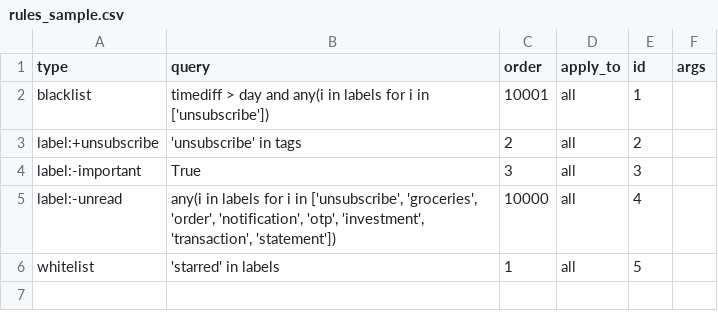
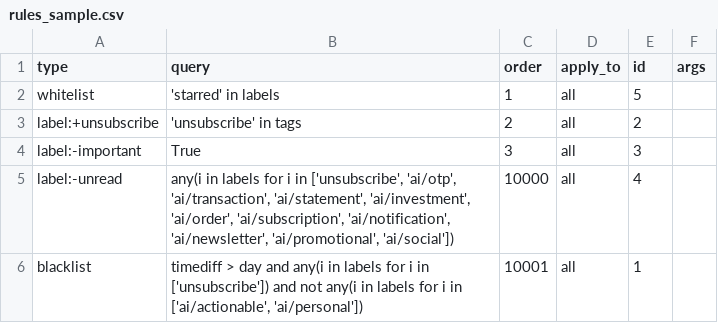
Before and after one commit to siddhantkushwaha/Falcon, a CSV file: data/rules_sample.csv, drawn as a sheet.

```diff
--- a/data/rules_sample.csv
+++ b/data/rules_sample.csv
@@ -1,6 +1,6 @@
 type,query,order,apply_to,id,args
-blacklist,timediff > day and any(i in labels for i in ['unsubscribe']),10001,all,1,""
+whitelist,'starred' in labels,1,all,5,
 label:+unsubscribe,'unsubscribe' in tags,2,all,2,
 label:-important,True,3,all,3,
-label:-unread,"any(i in labels for i in ['unsubscribe', 'groceries', 'order', 'notification', 'otp', 'investment', 'transaction', 'statement'])",10000,all,4,
-whitelist,'starred' in labels,1,all,5,
+label:-unread,"any(i in labels for i in ['unsubscribe', 'ai/otp', 'ai/transaction', 'ai/statement', 'ai/investment', 'ai/order', 'ai/subscription', 'ai/notification', 'ai/newsletter', 'ai/promotional', 'ai/social'])",10000,all,4,
+blacklist,"timediff > day and any(i in labels for i in ['unsubscribe']) and not any(i in labels for i in ['ai/actionable', 'ai/personal'])",10001,all,1,
```
Also changed, not shown: 16 other files.
